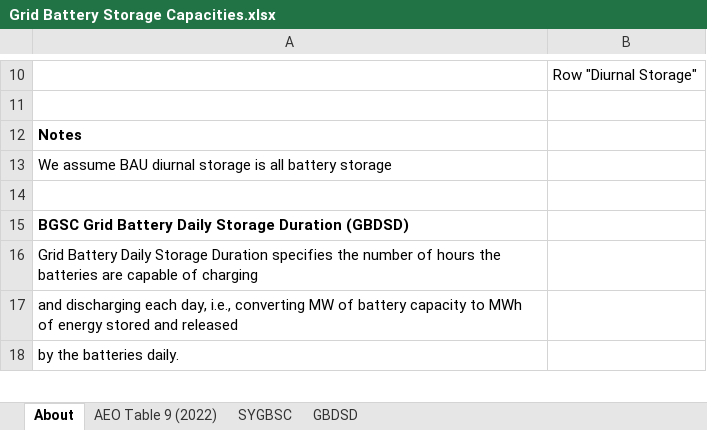
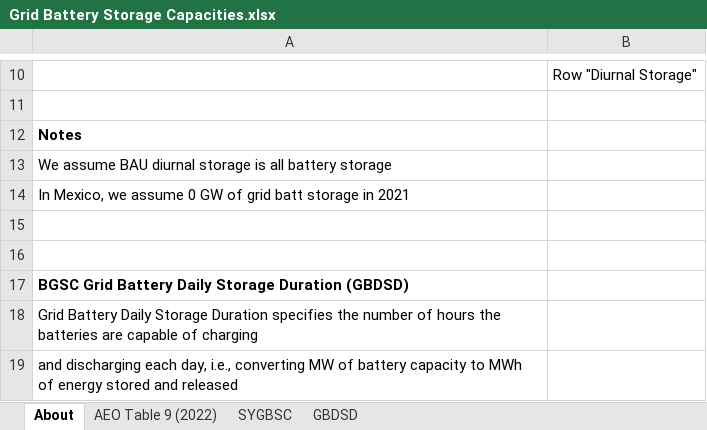
Before and after one commit to EnergyInnovation/eps-mexico, an Excel workbook: InputData/elec/GBSC/Grid Battery Storage Capacities.xlsx, sheet About, drawn as a sheet; only a part is shown, gaps mark what is left out; the shorter side is filled out with more unchanged rows; values as stored, in another font and other column widths than the file's, no borders; the diff names each change by its address in the sheet, - before the commit and + after, or states it on an @@ line.

```diff
--- a/InputData/elec/GBSC/Grid Battery Storage Capacities.xlsx (sheet About)
+++ b/InputData/elec/GBSC/Grid Battery Storage Capacities.xlsx (sheet About)
+row 14: In Mexico, we assume 0 GW of grid batt storage in 2021
+row 15: (empty)
```
Also changed, not shown: sheet SYGBSC, InputData/elec/BHRaSYC/BAU Heat Rates and Start Year Capacities.xlsx, InputData/elec/GBCGpUNR/Grid Bat Cap Growth per Unit Net Revenue.xlsx, 12 other files.
